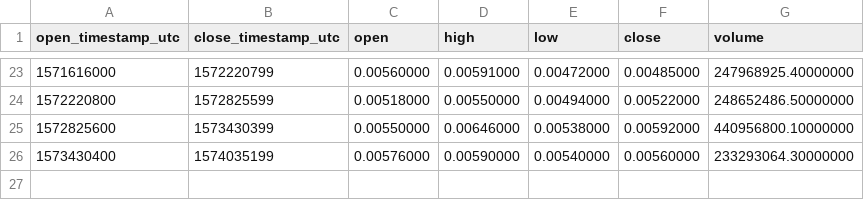
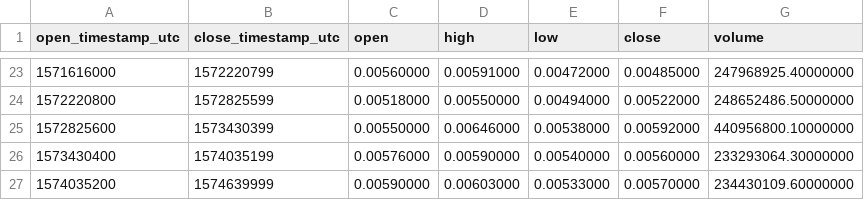
Before and after one commit to cryptobigbro/binance-ONEUSDT, a CSV file: binance-ONEUSDT-1w.csv, drawn as a sheet; only a part is shown, gaps mark what is left out; the diff names each change by its address in the sheet, - before the commit and + after, or states it on an @@ line.

```diff
--- a/binance-ONEUSDT-1w.csv
+++ b/binance-ONEUSDT-1w.csv
+row 27: 1574035200 | 1574639999 | 0.00590000 | 0.00603000 | 0.00533000 | 0.00570000 | 234430109.60000000
```
Also changed, not shown: binance-ONEUSDT-1d.csv, binance-ONEUSDT-1h.csv.
